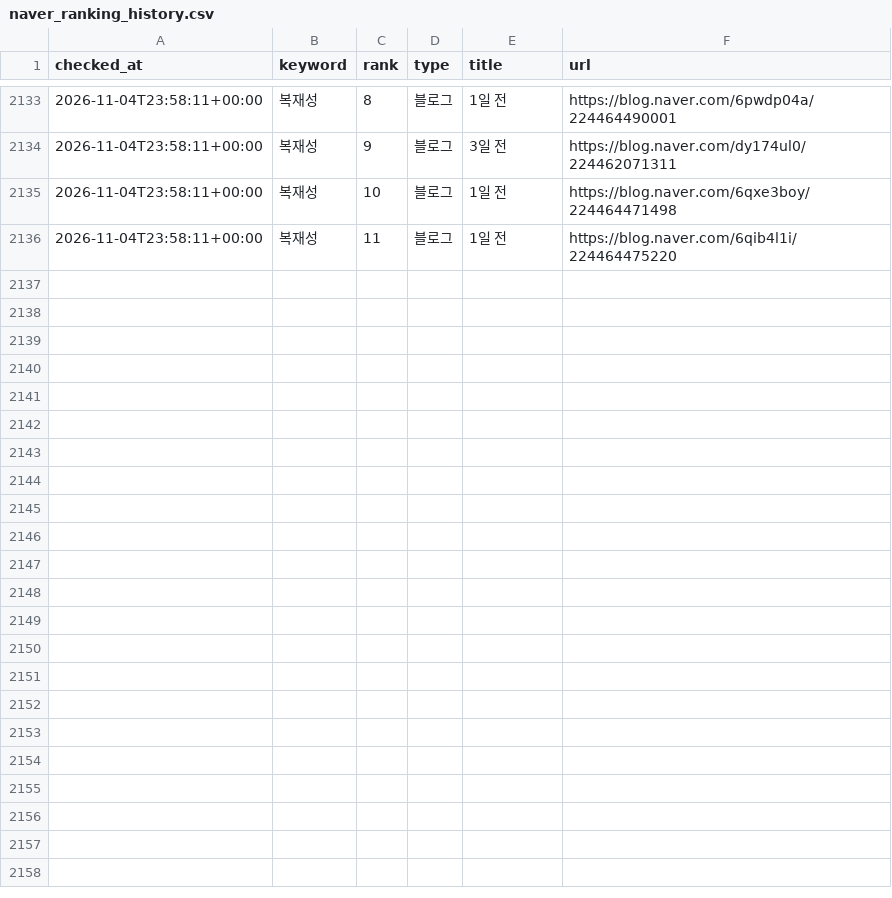
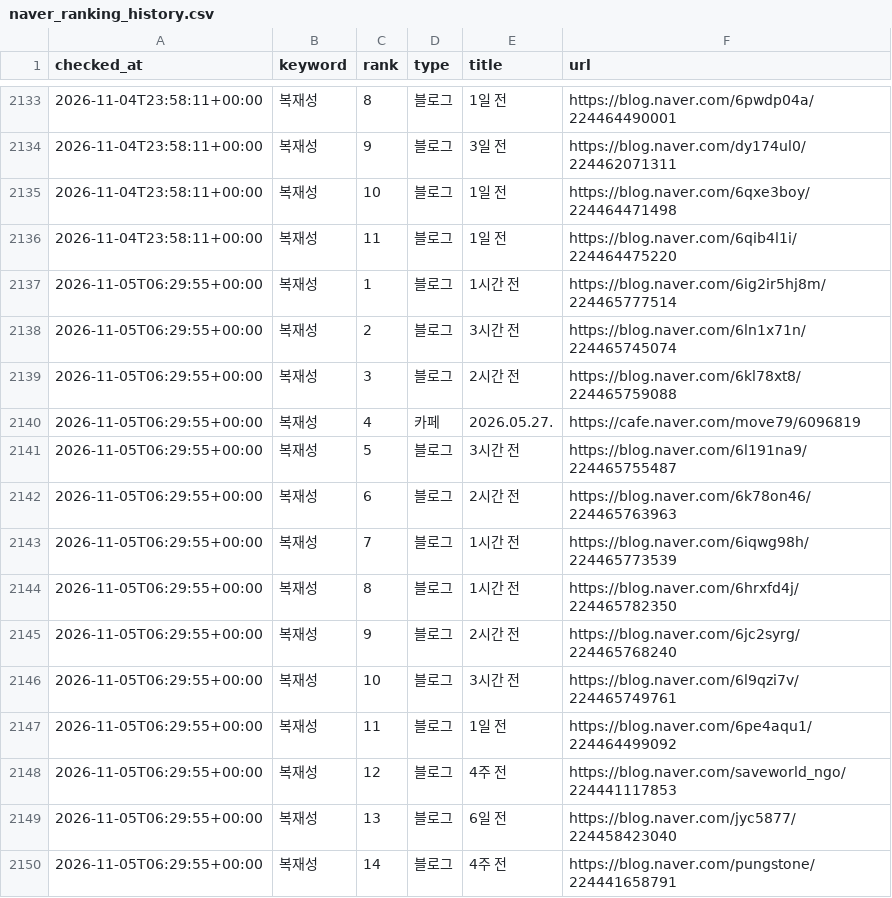
Before and after one commit to hanjaein/jisikgwangjang, a CSV file: data/naver_ranking_history.csv, drawn as a sheet; only a part is shown, gaps mark what is left out.

```diff
--- a/data/naver_ranking_history.csv
+++ b/data/naver_ranking_history.csv
@@ -2136 +2136,15 @@ checked_at,keyword,rank,type,title,url
 2026-11-04T23:58:11+00:00,복재성,11,블로그,1일 전,https://blog.naver.com/6qib4l1i/224464475220
+2026-11-05T06:29:55+00:00,복재성,1,블로그,1시간 전,https://blog.naver.com/6ig2ir5hj8m/224465777514
+2026-11-05T06:29:55+00:00,복재성,2,블로그,3시간 전,https://blog.naver.com/6ln1x71n/224465745074
+2026-11-05T06:29:55+00:00,복재성,3,블로그,2시간 전,https://blog.naver.com/6kl78xt8/224465759088
+2026-11-05T06:29:55+00:00,복재성,4,카페,2026.05.27.,https://cafe.naver.com/move79/6096819
+2026-11-05T06:29:55+00:00,복재성,5,블로그,3시간 전,https://blog.naver.com/6l191na9/224465755487
+2026-11-05T06:29:55+00:00,복재성,6,블로그,2시간 전,https://blog.naver.com/6k78on46/224465763963
+2026-11-05T06:29:55+00:00,복재성,7,블로그,1시간 전,https://blog.naver.com/6iqwg98h/224465773539
+2026-11-05T06:29:55+00:00,복재성,8,블로그,1시간 전,https://blog.naver.com/6hrxfd4j/224465782350
+2026-11-05T06:29:55+00:00,복재성,9,블로그,2시간 전,https://blog.naver.com/6jc2syrg/224465768240
+2026-11-05T06:29:55+00:00,복재성,10,블로그,3시간 전,https://blog.naver.com/6l9qzi7v/224465749761
+2026-11-05T06:29:55+00:00,복재성,11,블로그,1일 전,https://blog.naver.com/6pe4aqu1/224464499092
+2026-11-05T06:29:55+00:00,복재성,12,블로그,4주 전,https://blog.naver.com/saveworld_ngo/224441117853
+2026-11-05T06:29:55+00:00,복재성,13,블로그,6일 전,https://blog.naver.com/jyc5877/224458423040
+2026-11-05T06:29:55+00:00,복재성,14,블로그,4주 전,https://blog.naver.com/pungstone/224441658791
```
Also changed, not shown: 1 other file.
